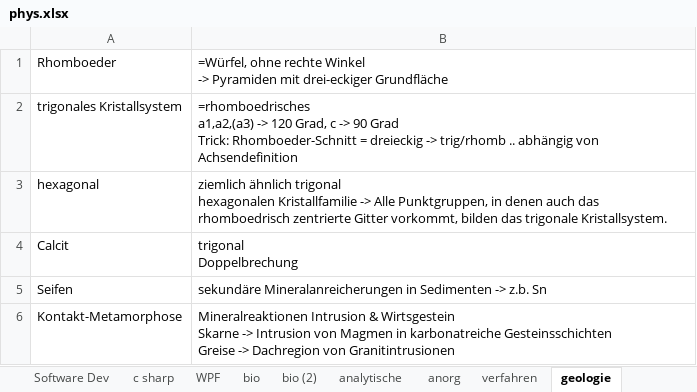
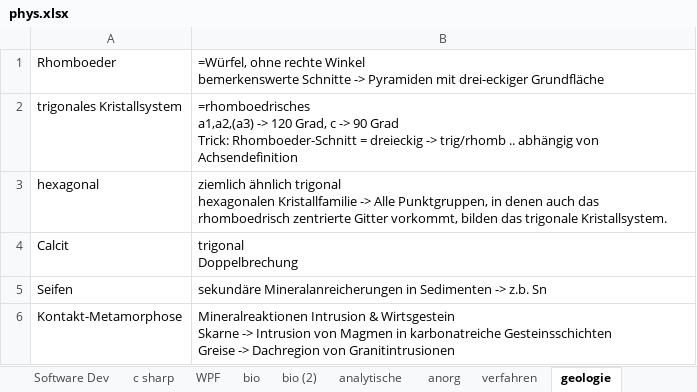
Before and after one commit to ricobua/Welcome, an Excel workbook: reading/phys/phys.xlsx, sheet geologie, drawn as a sheet; values as stored, in another font and other column widths than the file's, no borders; ↵ is a line break in a cell; the diff names each change by its address in the sheet, - before the commit and + after, or states it on an @@ line.

```diff
--- a/reading/phys/phys.xlsx (sheet geologie)
+++ b/reading/phys/phys.xlsx (sheet geologie)
-B1: …rechte Winkel ↵ -> Pyramiden…
+B1: …rechte Winkel ↵ bemerkenswerte Schnitte -> Pyramiden…
```
Also changed, not shown: sheet verfahren, sheet polymere, 4 other files.
